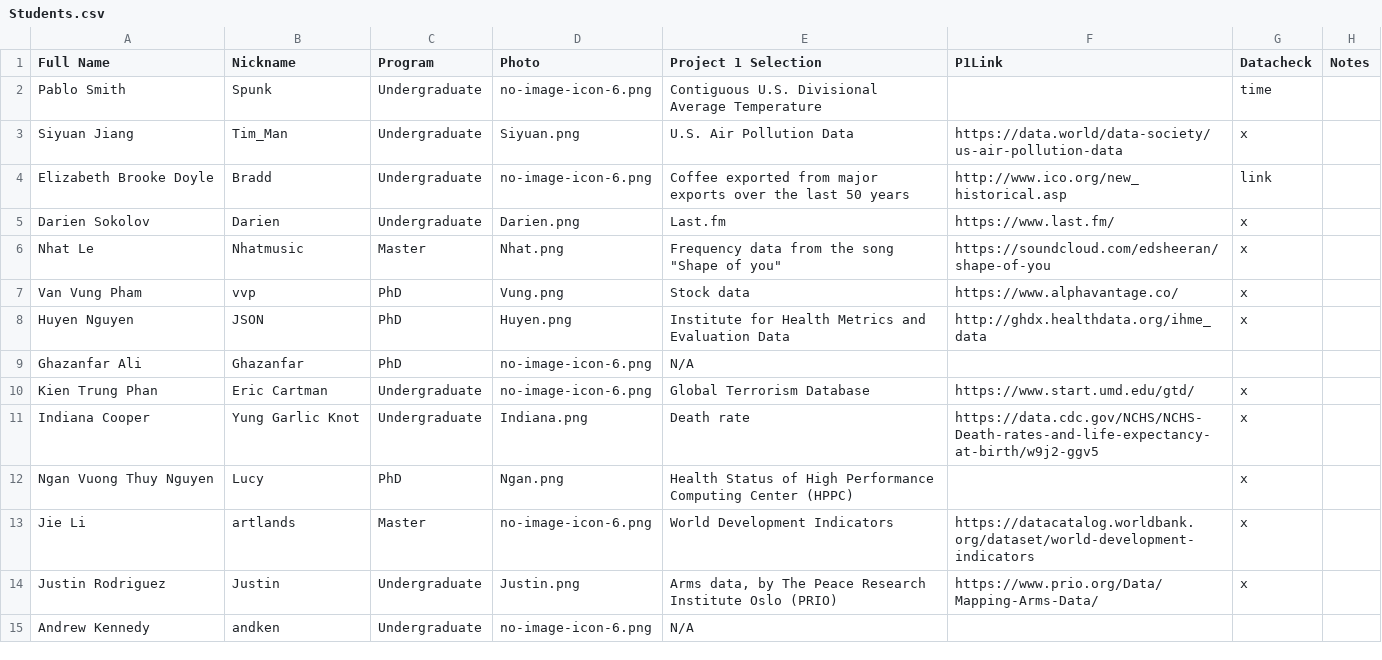
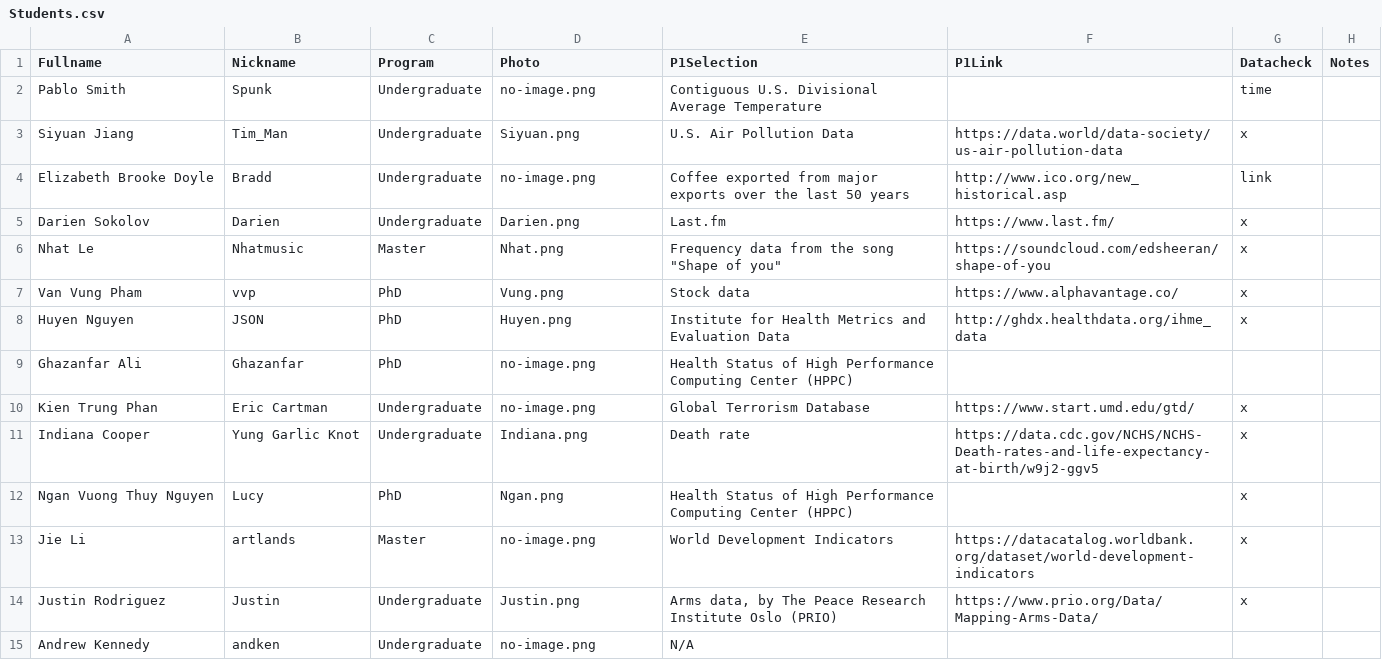
Before and after one commit to iDataVisualizationLab/CS5331_Spring2019, a CSV file: grade/data/Students.csv, drawn as a sheet; only a part is shown; the diff covers the shown part only.

Commit message:
Update student list

```diff
--- a/grade/data/Students.csv
+++ b/grade/data/Students.csv
@@ -1,5 +1,5 @@
-Full Name,Nickname,Program,Photo,Project 1 Selection,P1Link,Datacheck,Notes
-Pablo Smith,Spunk,Undergraduate,no-image-icon-6.png,Contiguous U.S. Divisional Average Temperature,,time,
+Fullname,Nickname,Program,Photo,P1Selection,P1Link,Datacheck,Notes
+Pablo Smith,Spunk,Undergraduate,no-image.png,Contiguous U.S. Divisional Average Temperature,,time,
 Siyuan Jiang,Tim_Man,Undergraduate,Siyuan.png,U.S. Air Pollution Data,https://data.world/data-society/us-air-pollution-data ,x,
-Elizabeth Brooke Doyle,Bradd,Undergraduate,no-image-icon-6.png,Coffee exported from major exports over the last 50 years,http://www.ico.org/new_historical.asp ,link,
+Elizabeth Brooke Doyle,Bradd,Undergraduate,no-image.png,Coffee exported from major exports over the last 50 years,http://www.ico.org/new_historical.asp ,link,
 Darien Sokolov,Darien,Undergraduate,Darien.png,Last.fm,https://www.last.fm/,x,
@@ -8,8 +8,8 @@ Van Vung Pham,vvp,PhD,Vung.png,Stock data,https://www.alphavantage.co/,x,
 Huyen Nguyen,JSON,PhD,Huyen.png,"Institute for Health Metrics and Evaluation Data",http://ghdx.healthdata.org/ihme_data,x,
-Ghazanfar Ali,Ghazanfar,PhD,no-image-icon-6.png,N/A,,,
-Kien Trung Phan,Eric Cartman,Undergraduate,no-image-icon-6.png,Global Terrorism Database,https://www.start.umd.edu/gtd/,x,
+Ghazanfar Ali,Ghazanfar,PhD,no-image.png,Health Status of High Performance Computing Center (HPPC),,,
+Kien Trung Phan,Eric Cartman,Undergraduate,no-image.png,Global Terrorism Database,https://www.start.umd.edu/gtd/,x,
 Indiana Cooper,Yung Garlic Knot,Undergraduate,Indiana.png,Death rate,https://data.cdc.gov/NCHS/NCHS-Death-rates-and-life-expectancy-at-birth/w9j2-ggv5,x,
 Ngan Vuong Thuy Nguyen,Lucy,PhD,Ngan.png,Health Status of High Performance Computing Center (HPPC),,x,
-Jie Li,artlands,Master,no-image-icon-6.png,World Development Indicators ,https://datacatalog.worldbank.org/dataset/world-development-indicators,x,
+Jie Li,artlands,Master,no-image.png,World Development Indicators ,https://datacatalog.worldbank.org/dataset/world-development-indicators,x,
 Justin Rodriguez ,Justin,Undergraduate,Justin.png,"Arms data, by The Peace Research Institute Oslo (PRIO)",https://www.prio.org/Data/Mapping-Arms-Data/ ,x,
-Andrew Kennedy,andken,Undergraduate,no-image-icon-6.png,N/A,,,
+Andrew Kennedy,andken,Undergraduate,no-image.png,N/A,,,
```
Also changed, not shown: 19 edited cells elsewhere in this file, 24 other files.
